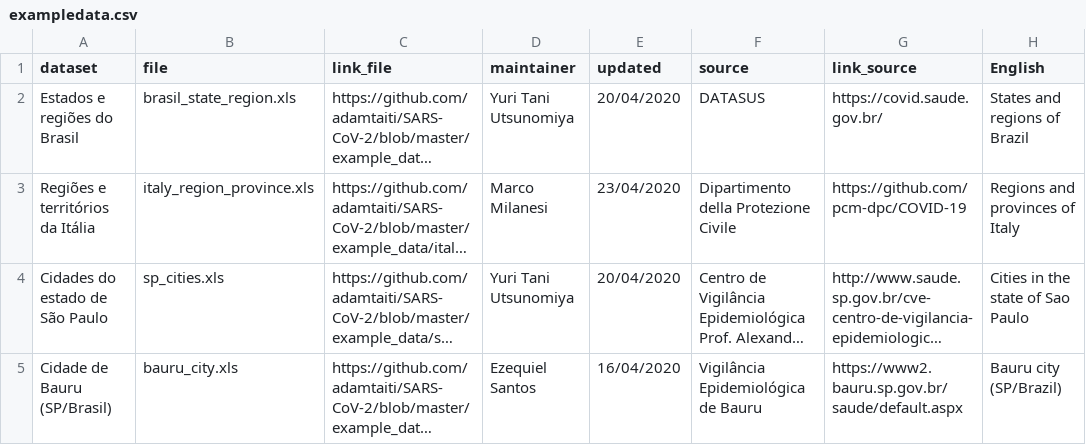
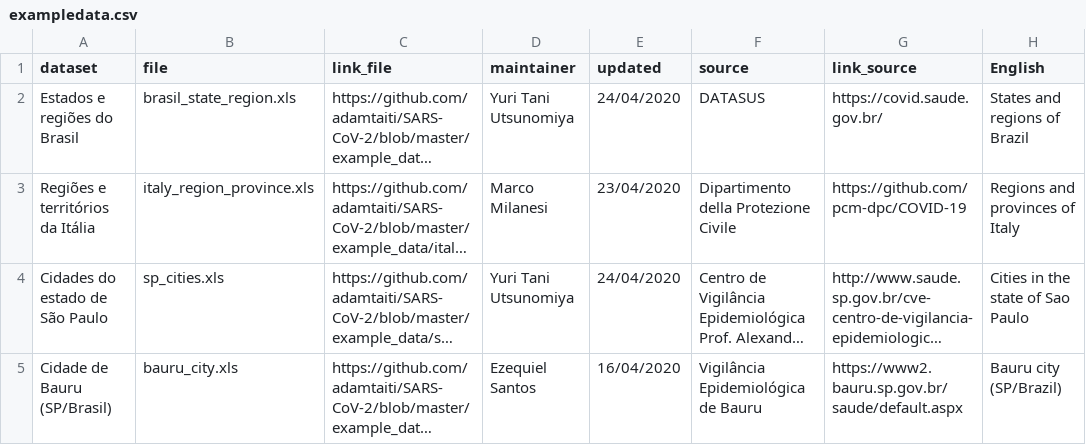
Before and after one commit to adamtaiti/SARS-CoV-2, a CSV file: example_data/exampledata.csv, drawn as a sheet; only a part is shown; long unchanged cells end in …; the diff names each change by its address in the sheet, - before the commit and + after, or states it on an @@ line.

Commit message:
Update exampledata.csv

```diff
--- a/example_data/exampledata.csv
+++ b/example_data/exampledata.csv
-E2 (updated): 20/04/2020
+E2 (updated): 24/04/2020
-E4 (updated): 20/04/2020
+E4 (updated): 24/04/2020
```
